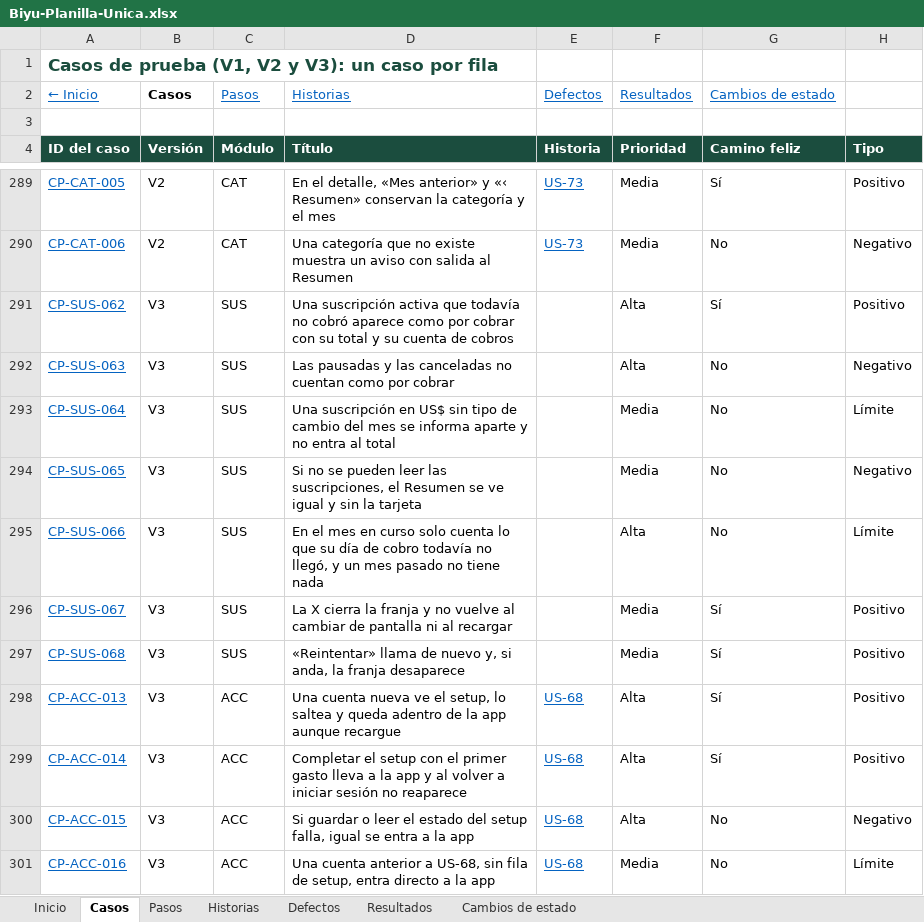
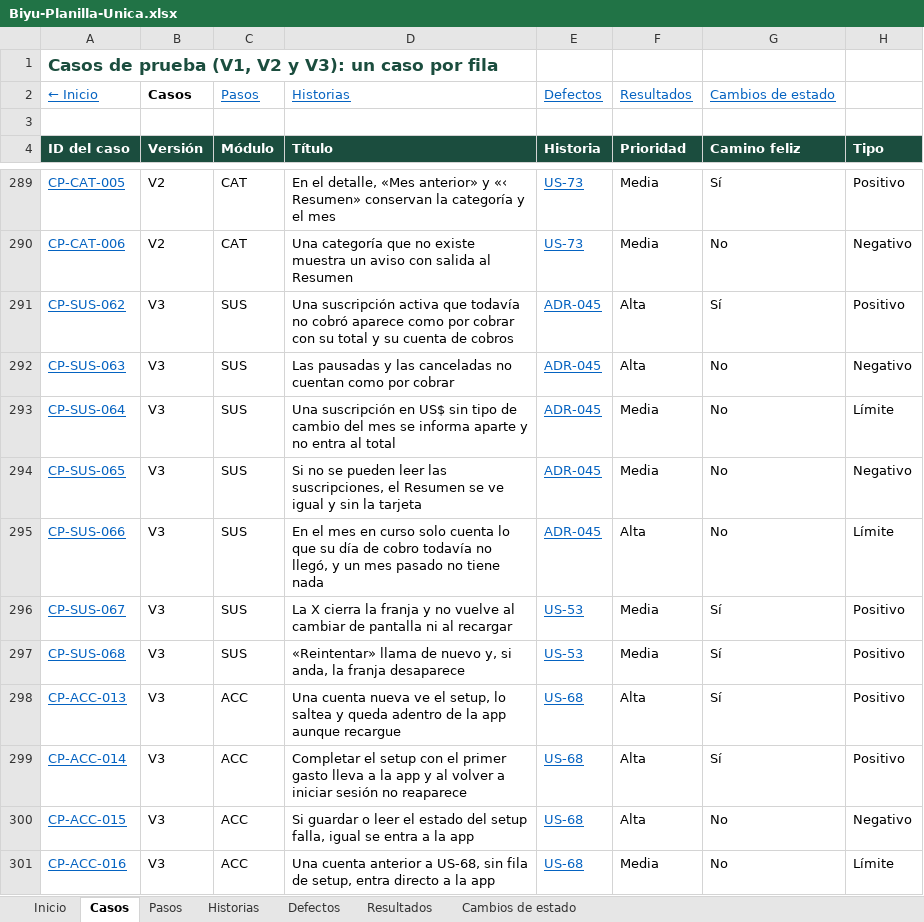
Before and after one commit to Joaconz/Biyu, an Excel workbook: entrega-3/Biyu-Planilla-Unica.xlsx, sheet Casos, drawn as a sheet; only a part is shown, gaps mark what is left out; values as stored, in another font and other column widths than the file's, no borders; the diff names each change by its address in the sheet, - before the commit and + after, or states it on an @@ line.

```diff
--- a/entrega-3/Biyu-Planilla-Unica.xlsx (sheet Casos)
+++ b/entrega-3/Biyu-Planilla-Unica.xlsx (sheet Casos)
-E291:E295 (Historia): (empty)
+E291:E295 (Historia): ADR-045
-E296:E297 (Historia): (empty)
+E296:E297 (Historia): US-53
```
Also changed, not shown: sheet Defectos, sheet Cambios de estado, sheet Historias, sheet Inicio, charts or pictures, entrega-3/01-especificacion-casos-v3.xlsx, entrega-3/04-ejecucion.xlsx, 9 other files.
